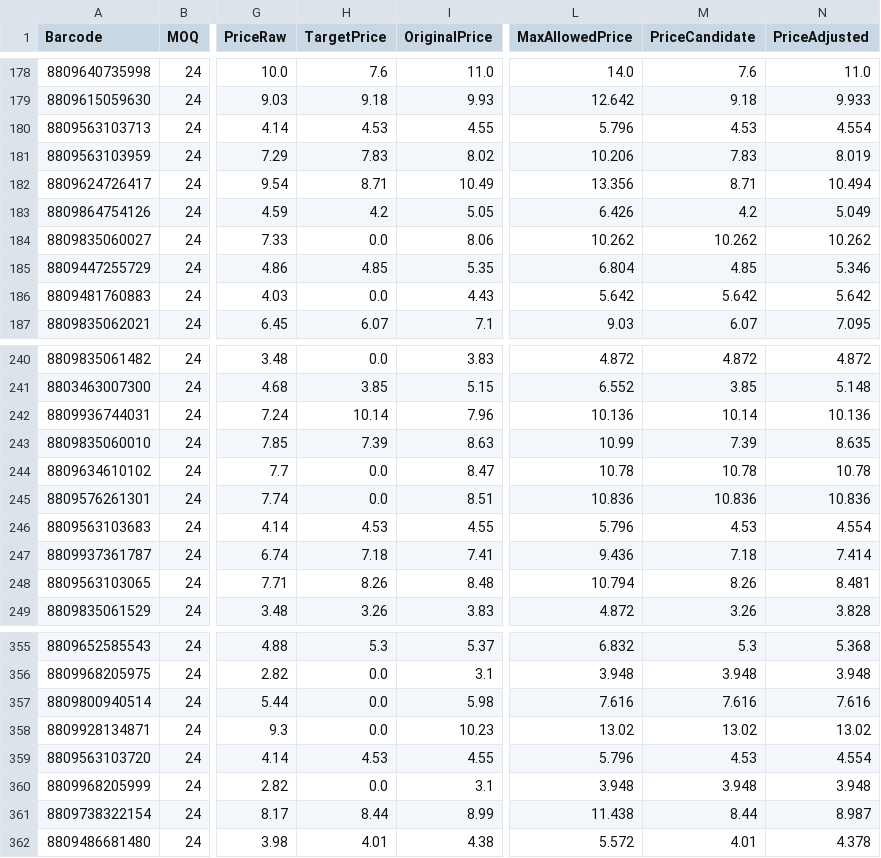
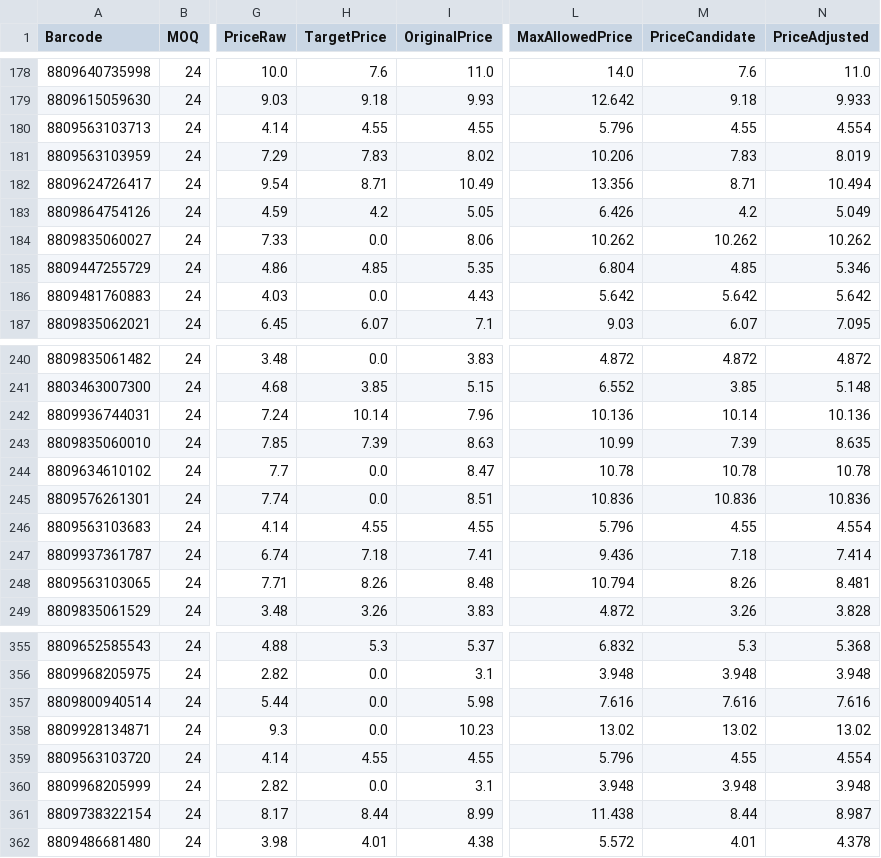
Before and after one commit to AmazingEli01/stocklist_sk, a CSV file: result.csv, drawn as a sheet; only a part is shown, gaps mark what is left out; the diff names each change by its address in the sheet, - before the commit and + after, or states it on an @@ line.

Commit message:
Update result.csv 2026-03-15 21:38:44

```diff
--- a/result.csv
+++ b/result.csv
-H180 (TargetPrice): 4.53
+H180 (TargetPrice): 4.55
-M180 (PriceCandidate): 4.53
+M180 (PriceCandidate): 4.55
-H246 (TargetPrice): 4.53
+H246 (TargetPrice): 4.55
-M246 (PriceCandidate): 4.53
+M246 (PriceCandidate): 4.55
-H359 (TargetPrice): 4.53
+H359 (TargetPrice): 4.55
-M359 (PriceCandidate): 4.53
+M359 (PriceCandidate): 4.55
```
